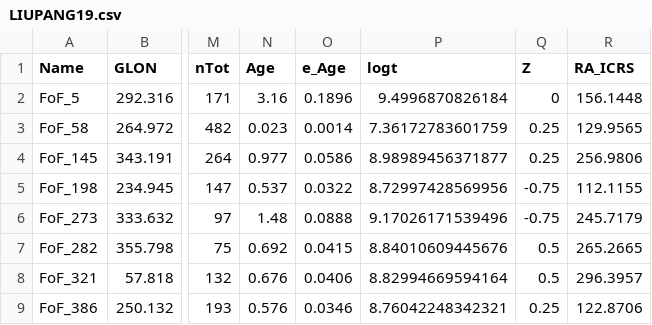
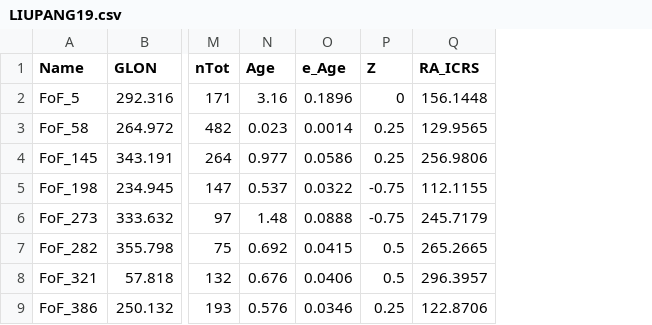
Before and after one commit to ucc23/updt_UCC, a CSV file: databases/LIUPANG19.csv, drawn as a sheet; only a part is shown, gaps mark what is left out; the diff names each change by its address in the sheet, - before the commit and + after, or states it on an @@ line.

Commit message:
rm added not used logt column

```diff
--- a/databases/LIUPANG19.csv
+++ b/databases/LIUPANG19.csv
-column P (logt), rows 2-9: 9.4996870826184 | 7.36172783601759 | 8.98989456371877 | 8.72997428569956 | 9.17026171539496 | 8.84010609445676 | 8.82994669594164 | 8.76042248342321
```
